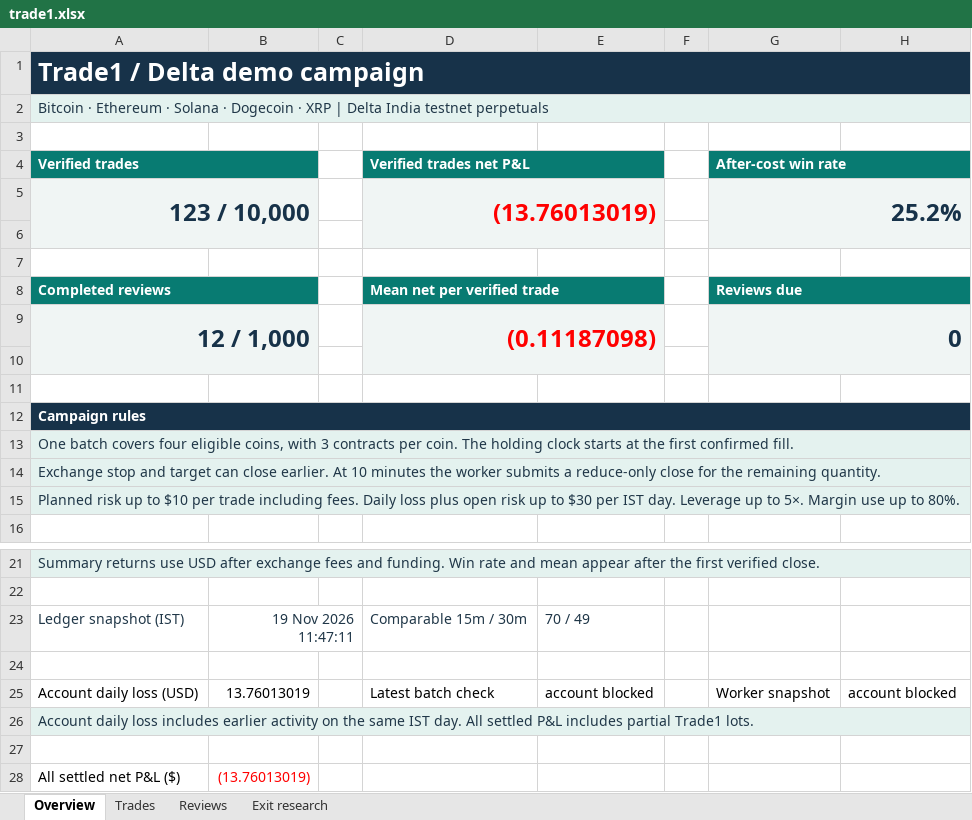
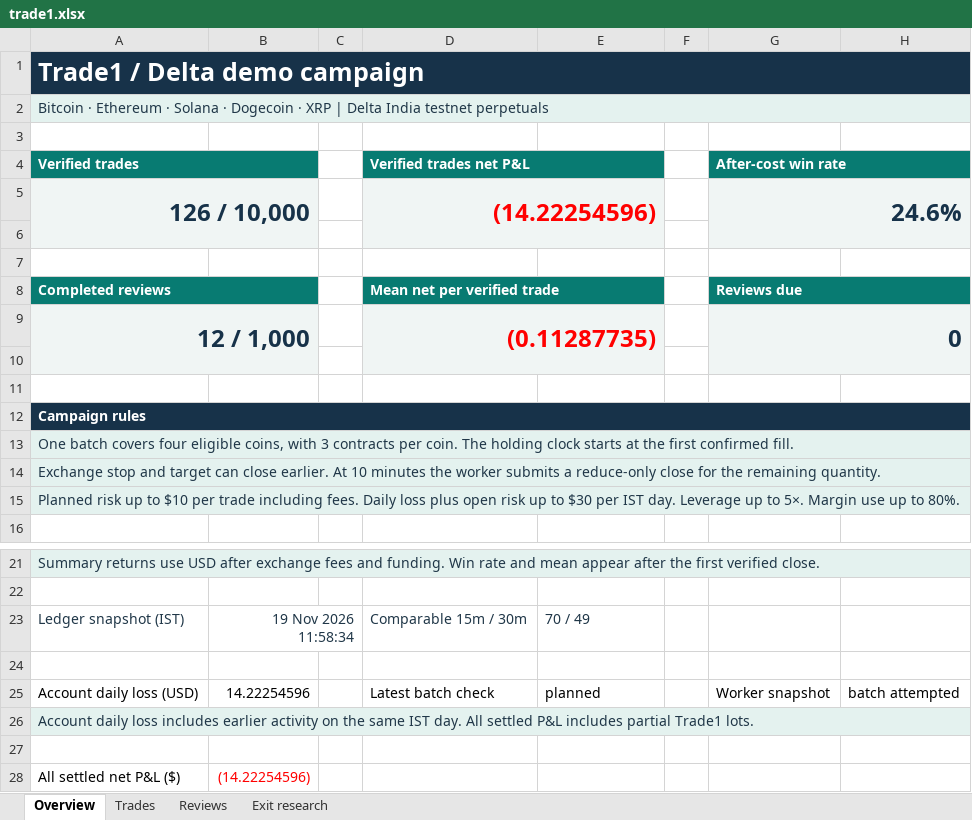
Before and after one commit to prarit0097/trading18nov, an Excel workbook: crypto-trader-skills/outputs/01a1df70-6789-76b0-9431-f0c905a7987a/trade1.xlsx, sheet Overview, drawn as a sheet; only a part is shown, gaps mark what is left out; values as stored, in another font and other column widths than the file's, no borders; removed rows and columns are numbered as before the commit, all else as after; the diff names each change by its address in the sheet, - before the commit and + after, or states it on an @@ line.

Commit message:
Checkpoint 126 verified Trade 1 demo closes

```diff
--- a/crypto-trader-skills/outputs/01a1df70-6789-76b0-9431-f0c905a7987a/trade1.xlsx (sheet Overview)
+++ b/crypto-trader-skills/outputs/01a1df70-6789-76b0-9431-f0c905a7987a/trade1.xlsx (sheet Overview)
-row 5: 123 / 10,000 |  |  | (13.76013019) |  |  | 25.2%
+row 5: 126 / 10,000 |  |  | (14.22254596) |  |  | 24.6%
-D9 (Verified trades net P&L): (0.11187098)
+D9 (Verified trades net P&L): (0.11287735)
-B23: 19 Nov 2026 11:47:11
+B23: 19 Nov 2026 11:58:34
-B25: 13.76013019
+B25: 14.22254596
-E25: account blocked
+E25: planned
-H25: account blocked
+H25: batch attempted
-B28: (13.76013019)
+B28: (14.22254596)
```
Also changed, not shown: sheet Trades, sheet Exit research, formulas that keep their value, 2 other files.
